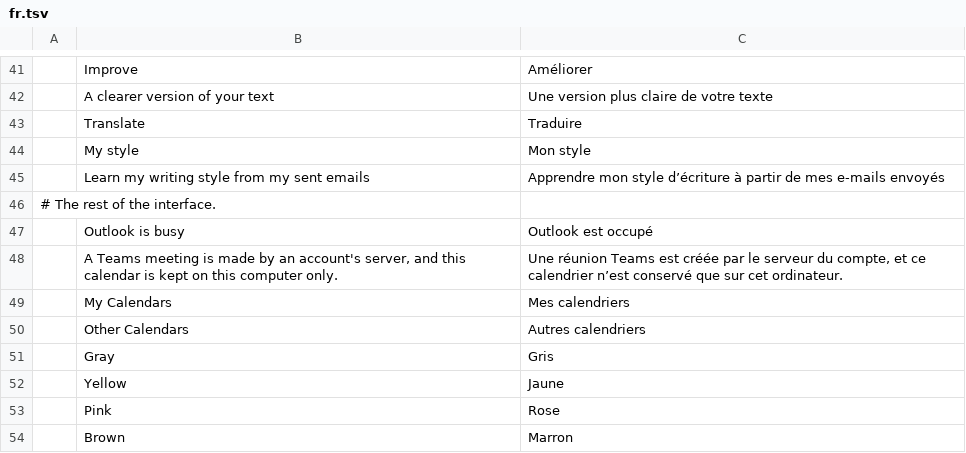
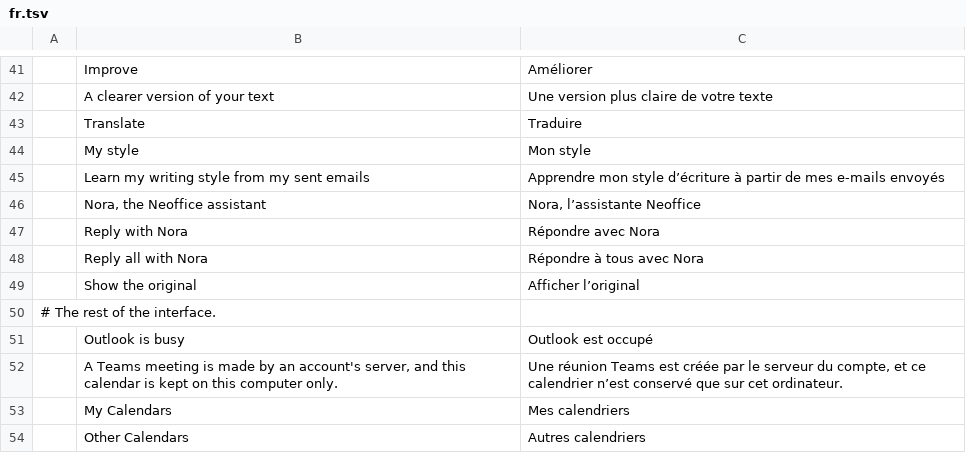
Before and after one commit to bvisible/mailcraft, a TSV file: crates/ui-egui/src/i18n/fr.tsv, drawn as a sheet; only a part is shown, gaps mark what is left out; the shorter side is filled out with more unchanged rows.

Commit message:
feat(nora): her button in the reading pane, and a message she translated in place of its body
When a host reaches Nora, a pill with her sphere and her name sits beside the reading pane's actions,
with Reply with Nora, Reply All with Nora, Translate into French, German or English, and Show the
Original while her translation is shown; each runs its window command. A message window has no button
of hers.

Her translation is shown as the message it is of, with her text for its body as plain text: laid out
as any plain-text body is, so nothing in it runs and no link in it is followed, and selected and copied
as the message's own text is, where the old base showed a read-only text box. The header, the files and
a meeting stay the message's own, and the message itself is never changed. It shows in the reading pane
and in a window of the message's own, never under a reply that quotes it nor in File › Signatures.
A strip in her clay between the header and the body says the translation is hers, with the way back;
while she translates, that she is; for a while after, what came of asking her when nothing is shown.
Control characters other than line breaks and tabs are left out of what she sends back.

The screenshots of the ignored test now include the pane's button, its menu and a translation.

```diff
--- a/crates/ui-egui/src/i18n/fr.tsv
+++ b/crates/ui-egui/src/i18n/fr.tsv
@@ -45,2 +45,6 @@
 	Learn my writing style from my sent emails	Apprendre mon style d’écriture à partir de mes e-mails envoyés
+	Nora, the Neoffice assistant	Nora, l’assistante Neoffice
+	Reply with Nora	Répondre avec Nora
+	Reply all with Nora	Répondre à tous avec Nora
+	Show the original	Afficher l’original
 # The rest of the interface.
```
Also changed, not shown: 6 other files.
